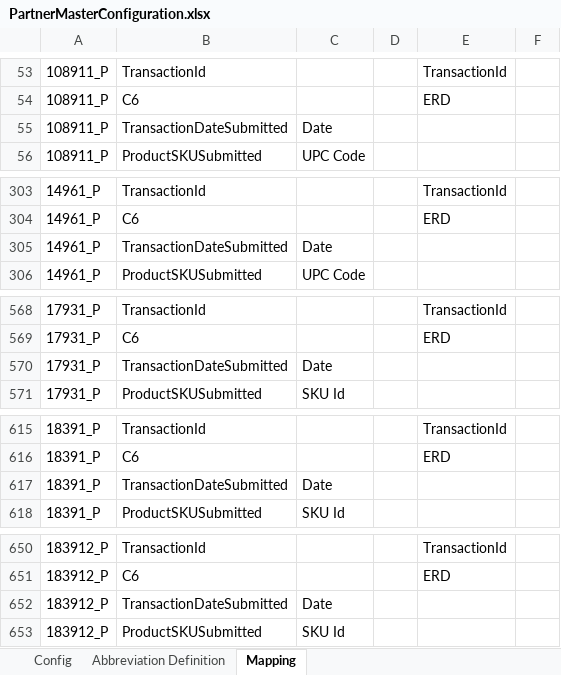
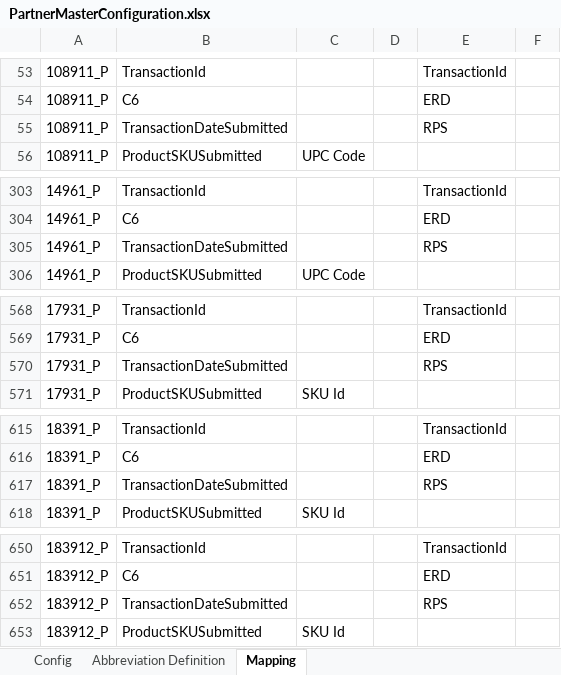
Before and after one commit to alernkn247/PartnerConfiguration, an Excel workbook: PartnerMasterConfiguration.xlsx, sheet Mapping, drawn as a sheet; only a part is shown, gaps mark what is left out; values as stored, in another font and other column widths than the file's, no borders; conditional formats not drawn; the diff names each change by its address in the sheet, - before the commit and + after, or states it on an @@ line.

Commit message:
Update

```diff
--- a/PartnerMasterConfiguration.xlsx (sheet Mapping)
+++ b/PartnerMasterConfiguration.xlsx (sheet Mapping)
-C55: Date
+C55: (empty)
-E55: (empty)
+E55: RPS
-C305: Date
+C305: (empty)
-E305: (empty)
+E305: RPS
-C570: Date
+C570: (empty)
-E570: (empty)
+E570: RPS
-C617: Date
+C617: (empty)
-E617: (empty)
+E617: RPS
-C652: Date
+C652: (empty)
-E652: (empty)
+E652: RPS
```
